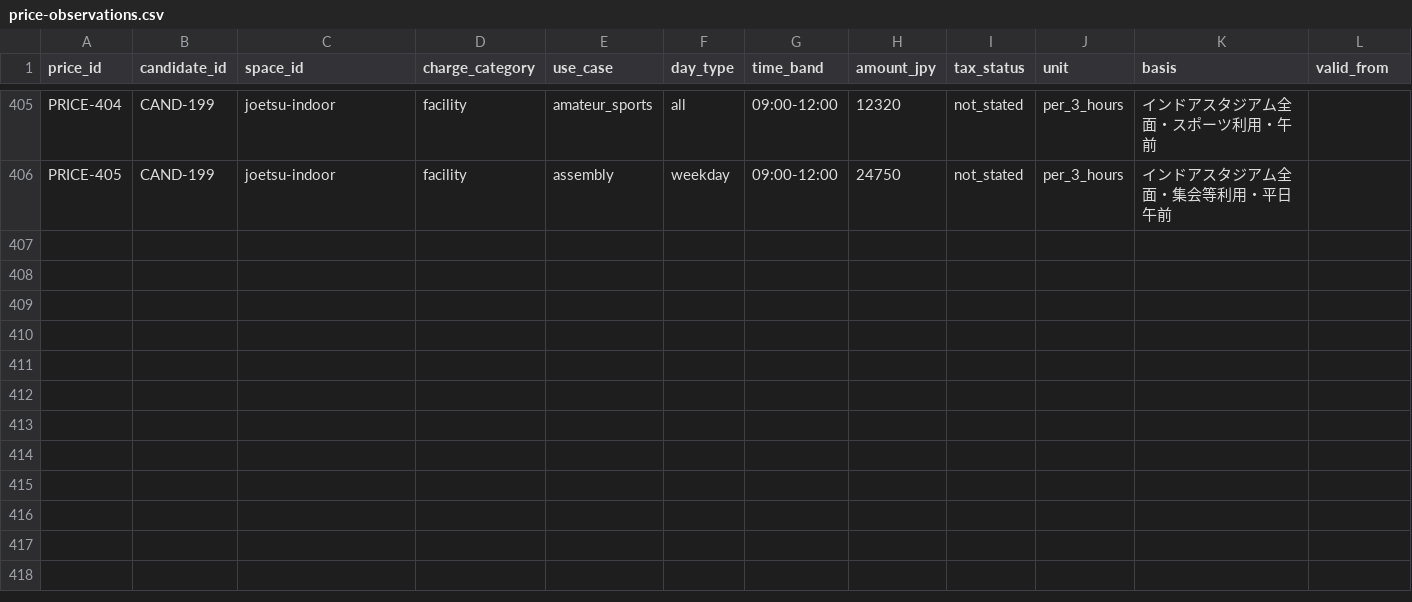
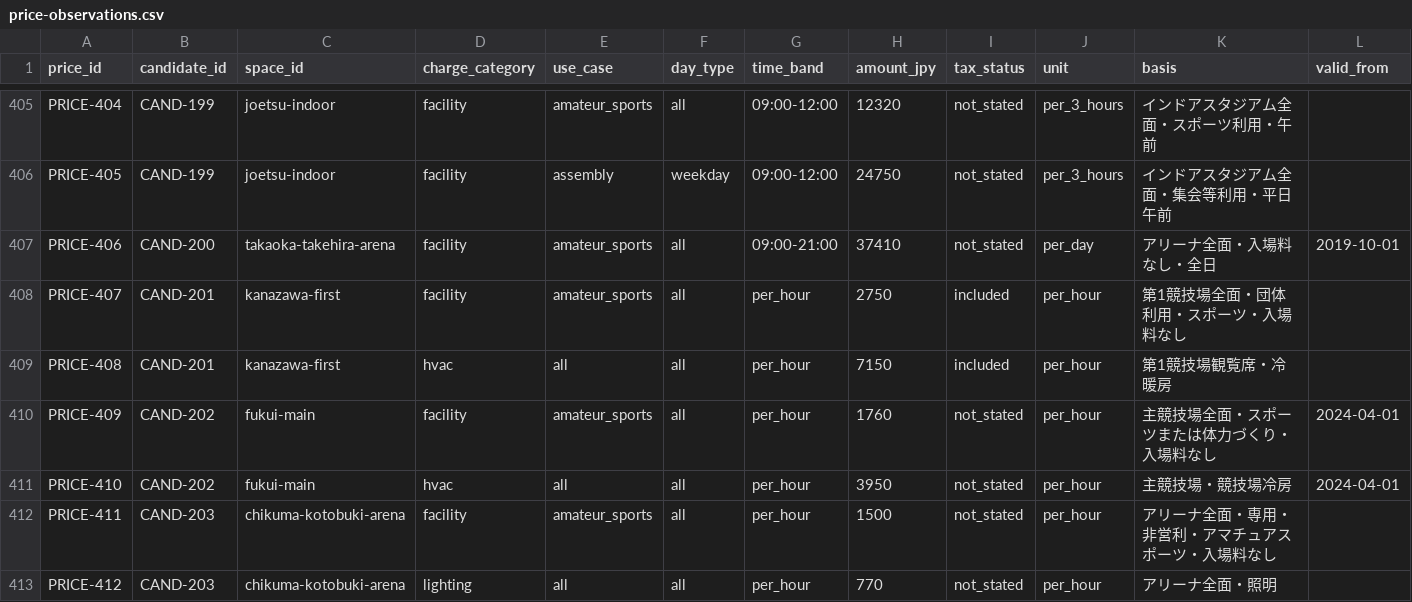
Before and after one commit to aratama-ship-it/venue-monosashi, a CSV file: data/price-observations.csv, drawn as a sheet; only a part is shown, gaps mark what is left out; rows hold the shown columns only; the diff names each change by its address in the sheet, - before the commit and + after, or states it on an @@ line.

```diff
--- a/data/price-observations.csv
+++ b/data/price-observations.csv
+row 407: PRICE-406 | CAND-200 | takaoka-takehira-arena | facility | amateur_sports | all | 09:00-21:00 | 37410 | not_stated | per_day | アリーナ全面・入場料なし・全日 | 2019-10-01
+row 408: PRICE-407 | CAND-201 | kanazawa-first | facility | amateur_sports | all | per_hour | 2750 | included | per_hour | 第1競技場全面・団体利用・スポーツ・入場料なし
+row 409: PRICE-408 | CAND-201 | kanazawa-first | hvac | all | all | per_hour | 7150 | included | per_hour | 第1競技場観覧席・冷暖房
+row 410: PRICE-409 | CAND-202 | fukui-main | facility | amateur_sports | all | per_hour | 1760 | not_stated | per_hour | 主競技場全面・スポーツまたは体力づくり・入場料なし | 2024-04-01
+row 411: PRICE-410 | CAND-202 | fukui-main | hvac | all | all | per_hour | 3950 | not_stated | per_hour | 主競技場・競技場冷房 | 2024-04-01
+row 412: PRICE-411 | CAND-203 | chikuma-kotobuki-arena | facility | amateur_sports | all | per_hour | 1500 | not_stated | per_hour | アリーナ全面・専用・非営利・アマチュアスポーツ・入場料なし
+row 413: PRICE-412 | CAND-203 | chikuma-kotobuki-arena | lighting | all | all | per_hour | 770 | not_stated | per_hour | アリーナ全面・照明
```
Also changed, not shown: data/candidate-venues.csv, data/venue-details.csv, 8 other files.
